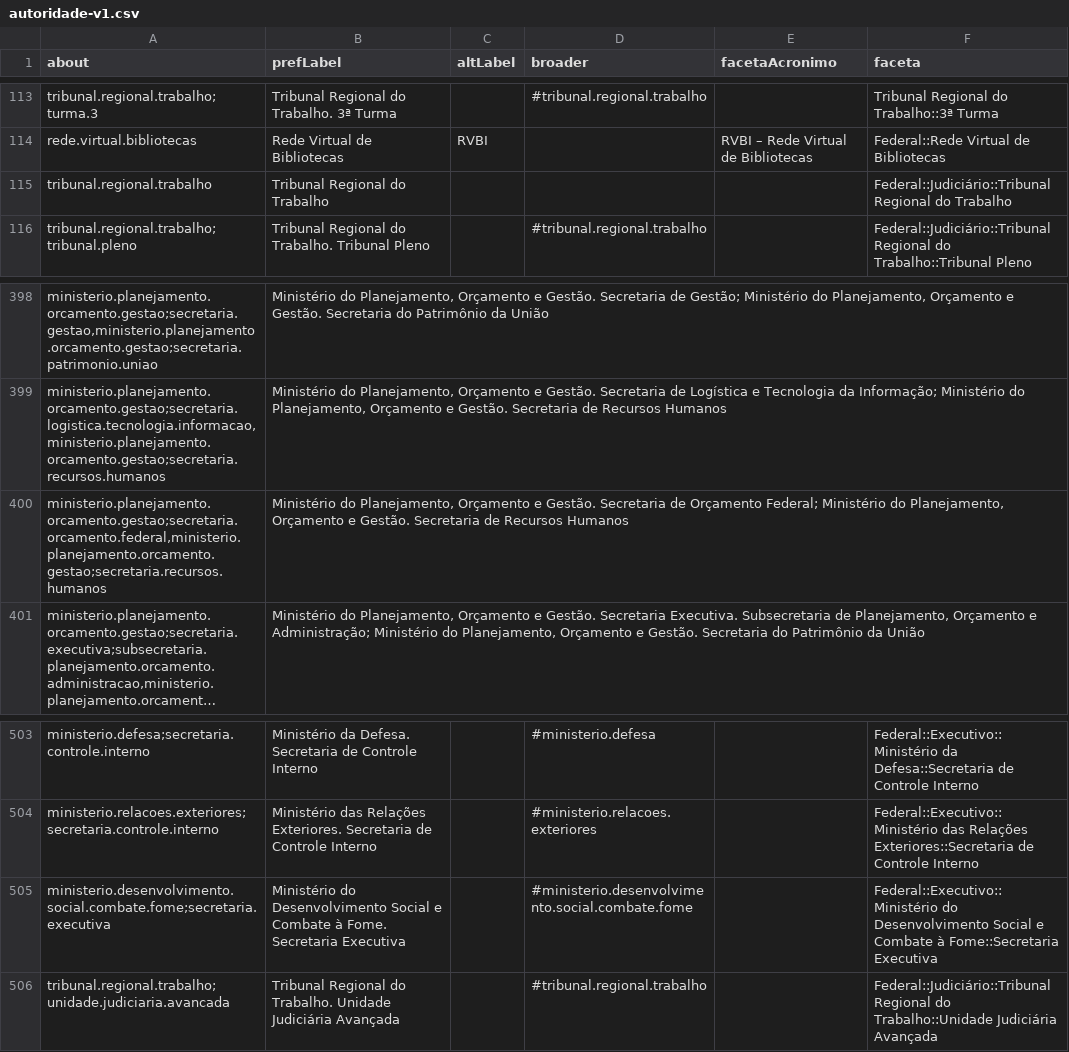
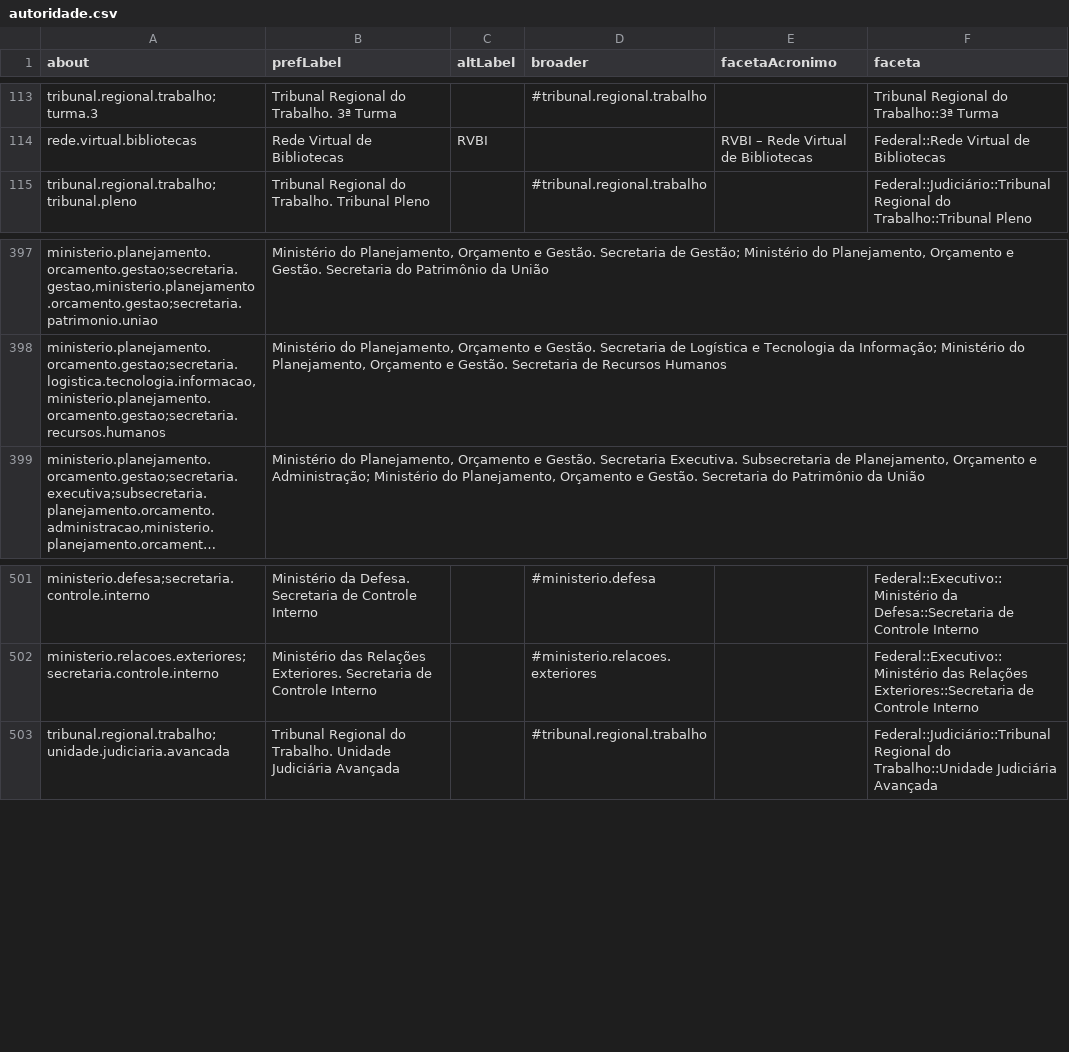
Before and after one commit to okfn-brasil/lexml-vocabulary, a CSV file: data/autoridade.csv (was data/autoridade-v1.csv), drawn as a sheet; only a part is shown, gaps mark what is left out; long unchanged cells end in …; the diff names each change by its address in the sheet, - before the commit and + after, or states it on an @@ line.

```diff
--- a/data/autoridade-v1.csv
+++ b/data/autoridade.csv
-row 115: tribunal.regional.trabalho | Tribunal Regional do Trabalho |  |  |  | Federal::Judiciário::Tribunal Regional do Trabalho
-row 400: ministerio.planejamento.orcamento.gestao;secretaria.orcamento.federal,ministerio.planejamento.orcamento.gestao;secretaria.recursos.humanos | Ministério do Planejamento, Orçamento e Gestão. Secretaria de Orçamento Federal; Ministério do Planejamento, Orçamento e Gestão. Secretaria de Recursos Humanos
-row 505: ministerio.desenvolvimento.social.combate.fome;secretaria.executiva | Ministério do Desenvolvimento Social e Combate à Fome. Secretaria Executiva |  | #ministerio.desenvolvimento.social.combate.fome |  | Federal::Executivo::Ministério do Desenvolvimento Social e Combate à Fome::Secretaria Executiva
```
Also changed, not shown: 10 other files.
